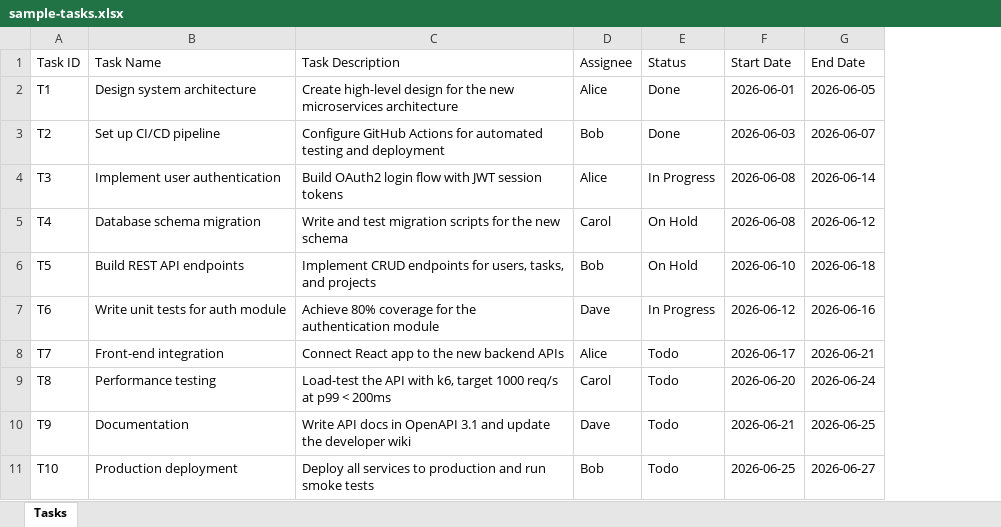
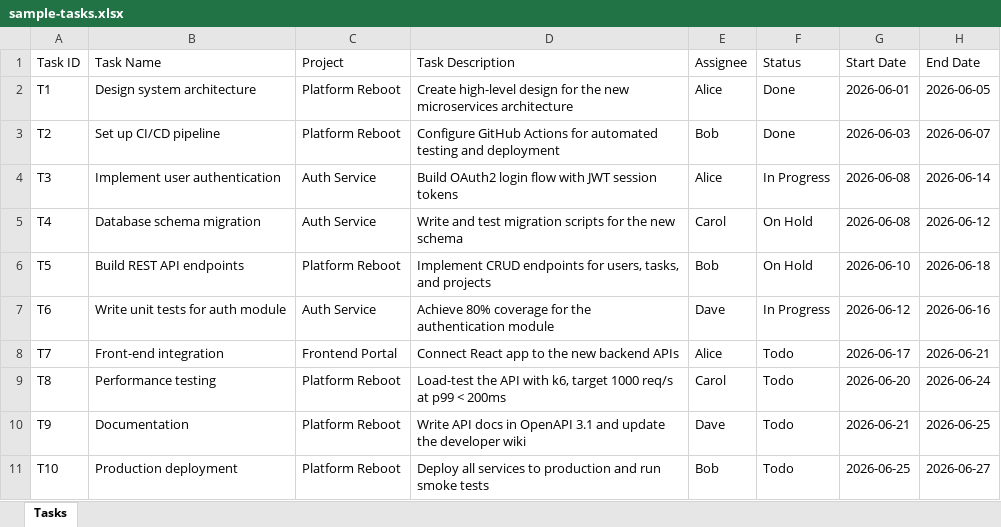
Before and after one commit to joemarmatulac/task-viewer, an Excel workbook: public/sample-tasks.xlsx, sheet Tasks, drawn as a sheet; only a part is shown; values as stored, in another font and other column widths than the file's, no borders; the diff names each change by its address in the sheet, - before the commit and + after, or states it on an @@ line.

Commit message:
feat: add Project column to sample-tasks.xlsx
Assigns tasks to three projects (Platform Reboot, Auth Service,
Frontend Portal) to match the now-required Project field.

```diff
--- a/public/sample-tasks.xlsx (sheet Tasks)
+++ b/public/sample-tasks.xlsx (sheet Tasks)
+column C (Project), rows 2-11: Platform Reboot | Platform Reboot | Auth Service | Auth Service | Platform Reboot | Auth Service | Frontend Portal | Platform Reboot | Platform Reboot | Platform Reboot
```
